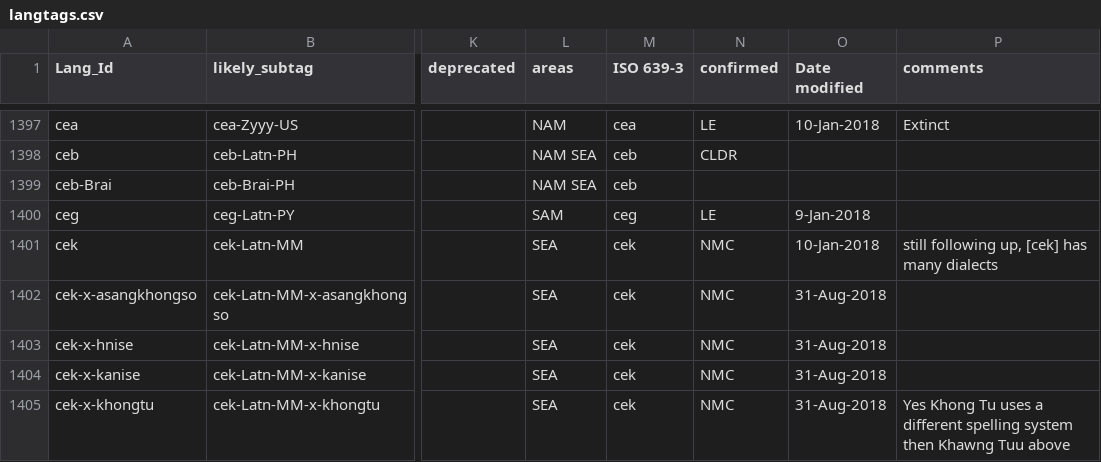
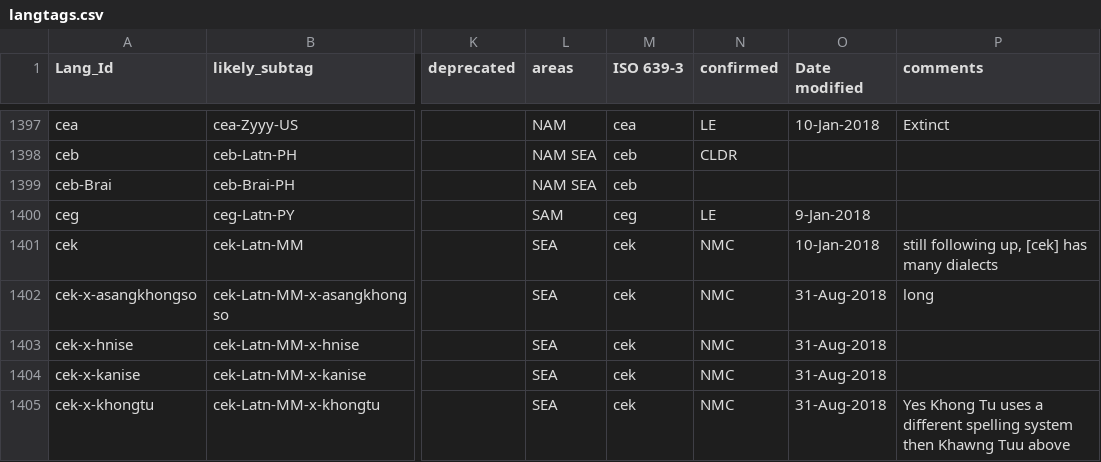
Before and after one commit to silnrsi/langtags, a CSV file: source/langtags.csv, drawn as a sheet; only a part is shown, gaps mark what is left out; the diff covers the shown part only; the diff names each change by its address in the sheet, - before the commit and + after, or states it on an @@ line.

```diff
--- a/source/langtags.csv
+++ b/source/langtags.csv
-P1402 (comments): (empty)
+P1402 (comments): long
```
Also changed, not shown: 25 edited cells elsewhere in this file.
